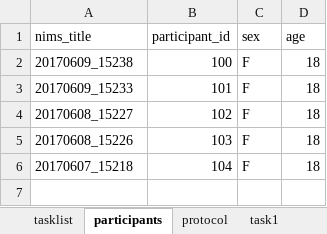
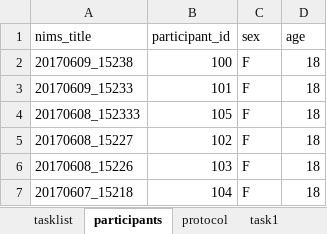
Before and after one commit to sadevp/NIMS_to_BIDS, an Excel workbook: BIDS_info.xlsx, sheet participants, drawn as a sheet; values as stored, in another font and other column widths than the file's, no borders; conditional formats not drawn; the diff names each change by its address in the sheet, - before the commit and + after, or states it on an @@ line.

```diff
--- a/BIDS_info.xlsx (sheet participants)
+++ b/BIDS_info.xlsx (sheet participants)
+row 4: 20170608_152333 | 105 | F | 18
```
Also changed, not shown: sheet protocol, 1 other file.
